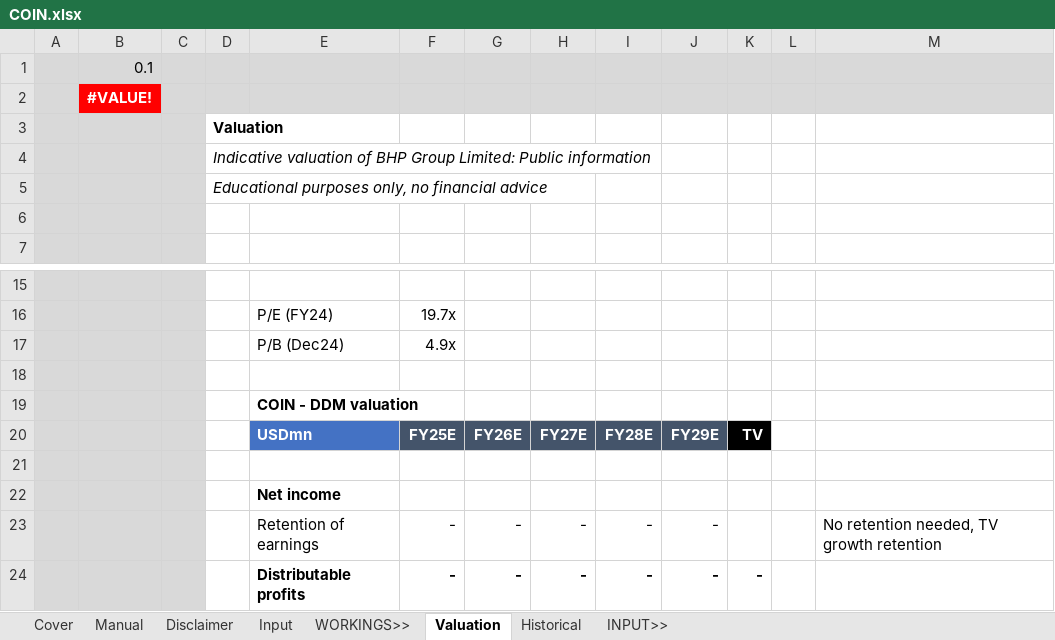
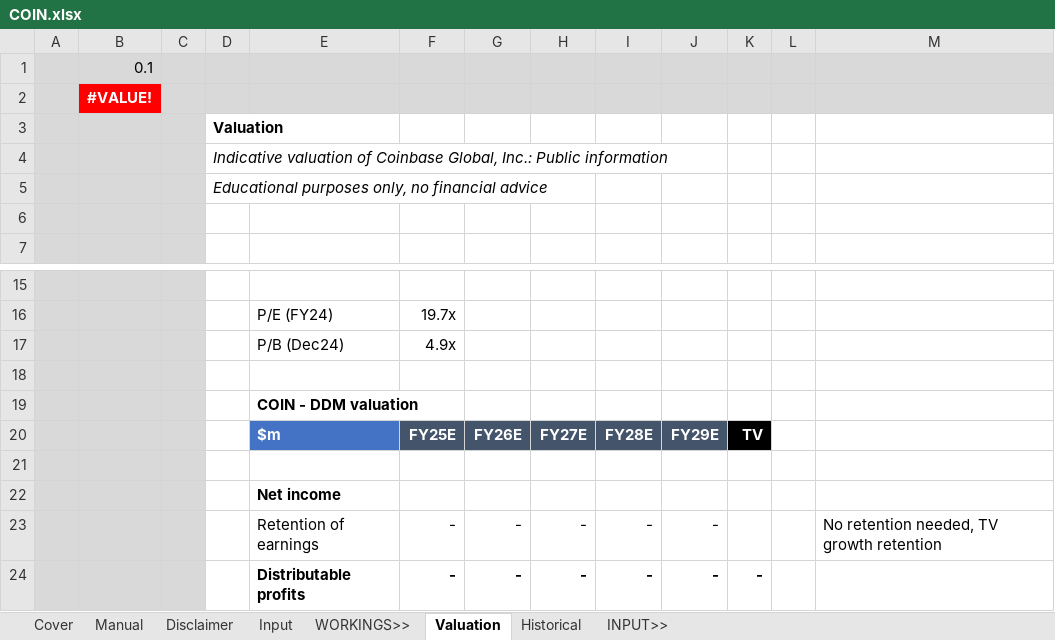
Before and after one commit to saltKonstantin/valuations, an Excel workbook: COIN.xlsx, sheet Valuation, drawn as a sheet; only a part is shown, gaps mark what is left out; values as stored, in another font and other column widths than the file's, no borders; conditional formats not drawn; the diff names each change by its address in the sheet, - before the commit and + after, or states it on an @@ line.

Commit message:
Removed external links

```diff
--- a/COIN.xlsx (sheet Valuation)
+++ b/COIN.xlsx (sheet Valuation)
-D4: …valuation of BHP Group Limited: Public information
+D4: …valuation of Coinbase Global, Inc.: Public information
-E20: USDmn
+E20: $m
```
Also changed, not shown: formulas that keep their value.
